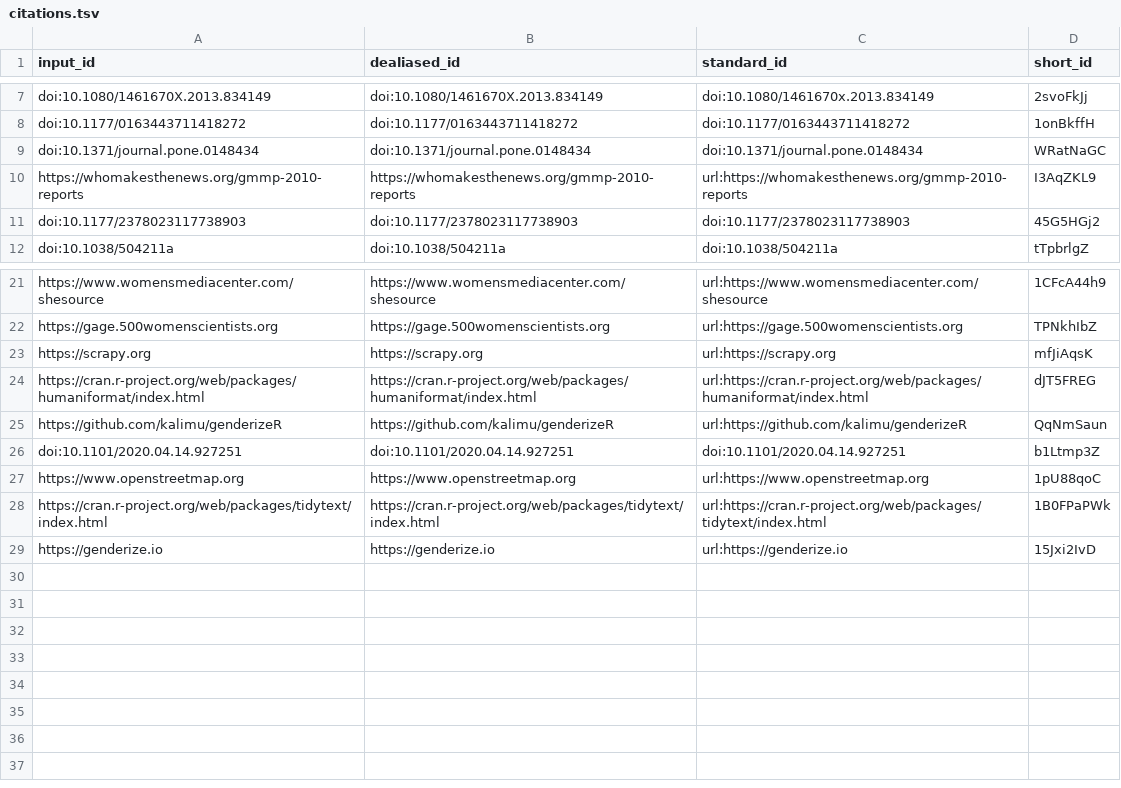
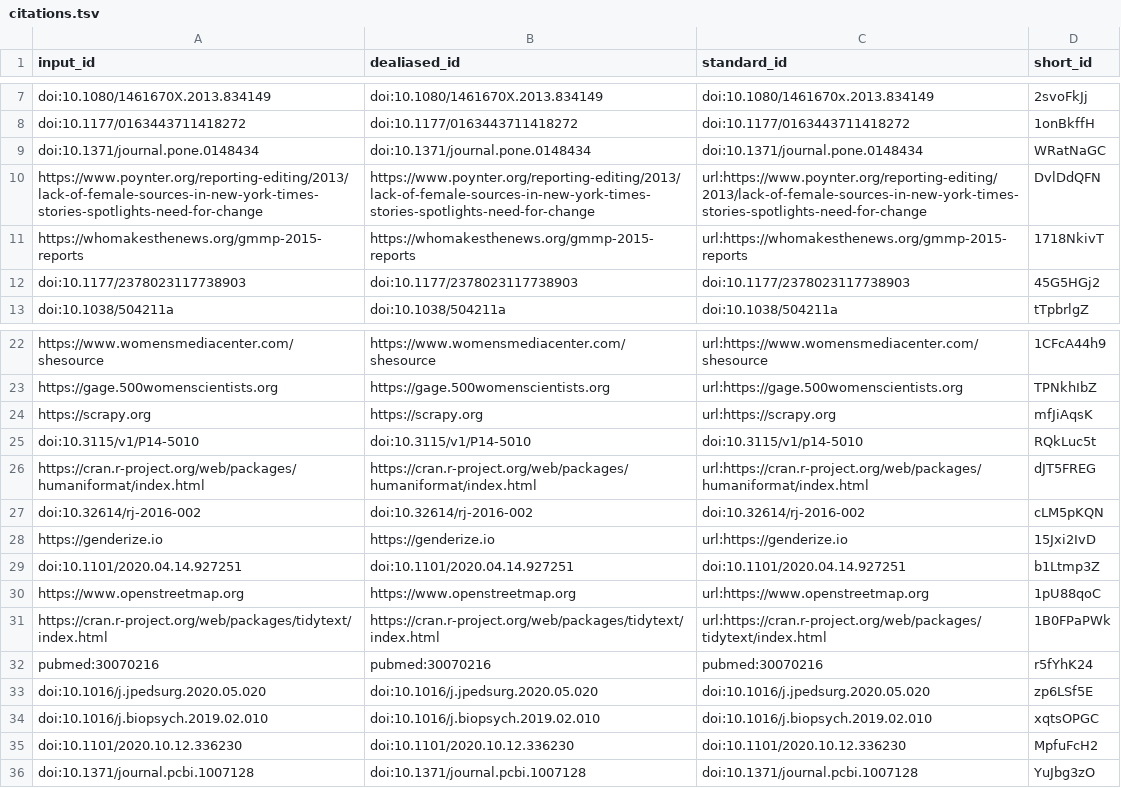
Before and after one commit to greenelab/nature_news_manuscript, a TSV file: citations.tsv, drawn as a sheet; only a part is shown, gaps mark what is left out.

Commit message:
Merge pull request #2 from nrosed/main [ci skip]
This build is based on
https://github.com/greenelab/nature_news_manuscript/commit/9ba72ff0467b02625e3f341ef637bb8b7bff2119.

This commit was created by the following CI build and job:
https://github.com/greenelab/nature_news_manuscript/commit/9ba72ff0467b02625e3f341ef637bb8b7bff2119/checks
https://github.com/greenelab/nature_news_manuscript/runs/907046252

```diff
--- a/citations.tsv
+++ b/citations.tsv
@@ -9,3 +9,4 @@ doi:10.1177/0163443711418272	doi:10.1177/0163443711418272	doi:10.1177/0163443711
 doi:10.1371/journal.pone.0148434	doi:10.1371/journal.pone.0148434	doi:10.1371/journal.pone.0148434	WRatNaGC
-https://whomakesthenews.org/gmmp-2010-reports	https://whomakesthenews.org/gmmp-2010-reports	url:https://whomakesthenews.org/gmmp-2010-reports	I3AqZKL9
+https://www.poynter.org/reporting-editing/2013/lack-of-female-sources-in-new-york-times-stories-spotlights-need-for-change	https://www.poynter.org/reporting-editing/2013/lack-of-female-sources-in-new-york-times-stories-spotlights-need-for-change	url:https://www.poynter.org/reporting-editing/2013/lack-of-female-sources-in-new-york-times-stories-spotlights-need-for-change	DvlDdQFN
+https://whomakesthenews.org/gmmp-2015-reports	https://whomakesthenews.org/gmmp-2015-reports	url:https://whomakesthenews.org/gmmp-2015-reports	1718NkivT
 doi:10.1177/2378023117738903	doi:10.1177/2378023117738903	doi:10.1177/2378023117738903	45G5HGj2
@@ -23,4 +24,6 @@ https://gage.500womenscientists.org	https://gage.500womenscientists.org	url:http
 https://scrapy.org	https://scrapy.org	url:https://scrapy.org	mfJiAqsK
+doi:10.3115/v1/P14-5010	doi:10.3115/v1/P14-5010	doi:10.3115/v1/p14-5010	RQkLuc5t
 https://cran.r-project.org/web/packages/humaniformat/index.html	https://cran.r-project.org/web/packages/humaniformat/index.html	url:https://cran.r-project.org/web/packages/humaniformat/index.html	dJT5FREG
-https://github.com/kalimu/genderizeR	https://github.com/kalimu/genderizeR	url:https://github.com/kalimu/genderizeR	QqNmSaun
+doi:10.32614/rj-2016-002	doi:10.32614/rj-2016-002	doi:10.32614/rj-2016-002	cLM5pKQN
+https://genderize.io	https://genderize.io	url:https://genderize.io	15Jxi2IvD
 doi:10.1101/2020.04.14.927251	doi:10.1101/2020.04.14.927251	doi:10.1101/2020.04.14.927251	b1Ltmp3Z
@@ -28,2 +31,6 @@ https://www.openstreetmap.org	https://www.openstreetmap.org	url:https://www.open
 https://cran.r-project.org/web/packages/tidytext/index.html	https://cran.r-project.org/web/packages/tidytext/index.html	url:https://cran.r-project.org/web/packages/tidytext/index.html	1B0FPaPWk
-https://genderize.io	https://genderize.io	url:https://genderize.io	15Jxi2IvD
+pubmed:30070216	pubmed:30070216	pubmed:30070216	r5fYhK24
+doi:10.1016/j.jpedsurg.2020.05.020	doi:10.1016/j.jpedsurg.2020.05.020	doi:10.1016/j.jpedsurg.2020.05.020	zp6LSf5E
+doi:10.1016/j.biopsych.2019.02.010	doi:10.1016/j.biopsych.2019.02.010	doi:10.1016/j.biopsych.2019.02.010	xqtsOPGC
+doi:10.1101/2020.10.12.336230	doi:10.1101/2020.10.12.336230	doi:10.1101/2020.10.12.336230	MpfuFcH2
+doi:10.1371/journal.pcbi.1007128	doi:10.1371/journal.pcbi.1007128	doi:10.1371/journal.pcbi.1007128	YuJbg3zO
```
Also changed, not shown: 7 other files.
